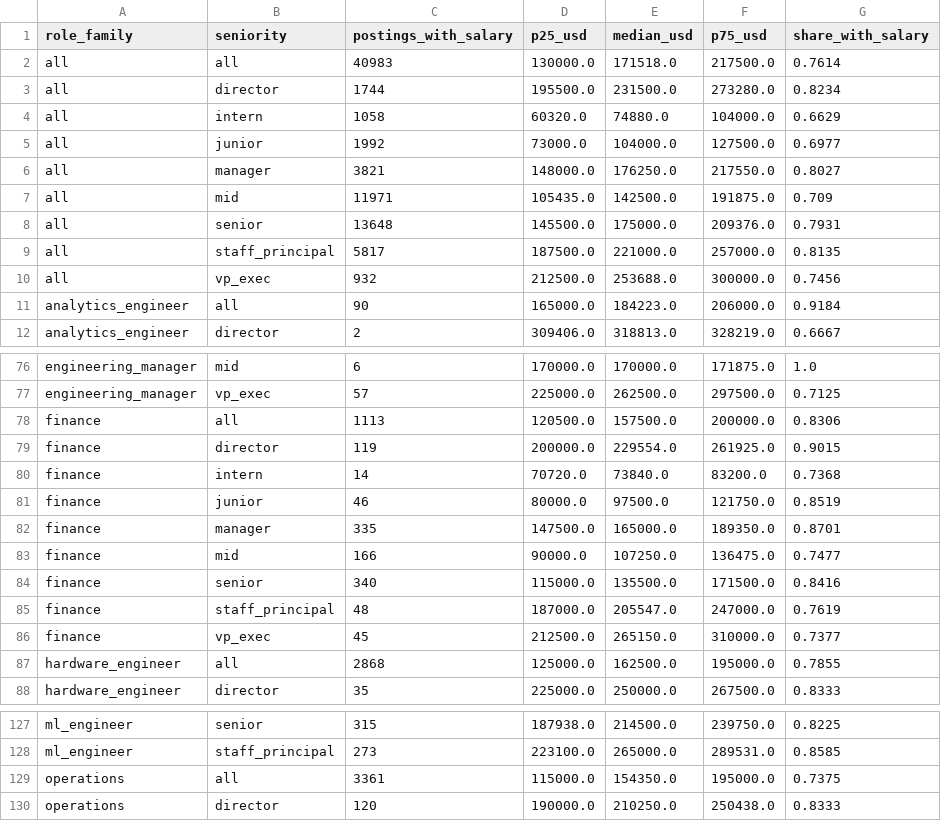
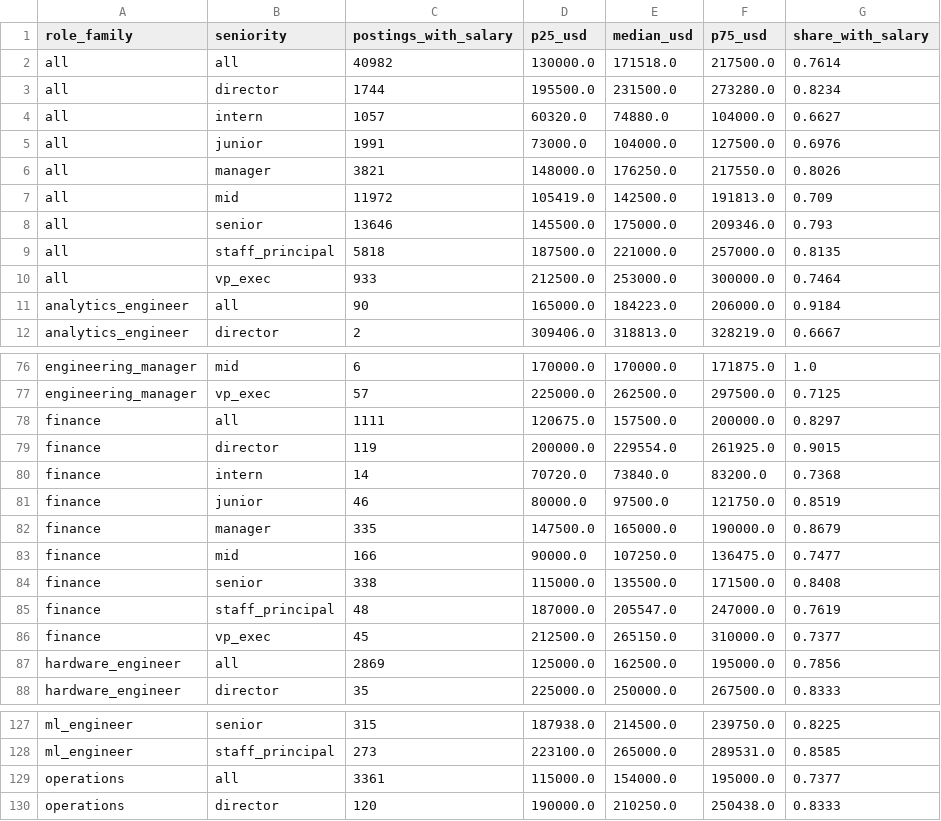
Before and after one commit to siddharthkumarx/job-postings-pipeline, a CSV file: public/summary/salary_bands.csv, drawn as a sheet; only a part is shown, gaps mark what is left out; the diff covers the shown part only.

```diff
--- a/public/summary/salary_bands.csv
+++ b/public/summary/salary_bands.csv
@@ -1,11 +1,11 @@
 role_family,seniority,postings_with_salary,p25_usd,median_usd,p75_usd,share_with_salary
-all,all,40983,130000.0,171518.0,217500.0,0.7614
+all,all,40982,130000.0,171518.0,217500.0,0.7614
 all,director,1744,195500.0,231500.0,273280.0,0.8234
-all,intern,1058,60320.0,74880.0,104000.0,0.6629
-all,junior,1992,73000.0,104000.0,127500.0,0.6977
-all,manager,3821,148000.0,176250.0,217550.0,0.8027
-all,mid,11971,105435.0,142500.0,191875.0,0.709
-all,senior,13648,145500.0,175000.0,209376.0,0.7931
-all,staff_principal,5817,187500.0,221000.0,257000.0,0.8135
-all,vp_exec,932,212500.0,253688.0,300000.0,0.7456
+all,intern,1057,60320.0,74880.0,104000.0,0.6627
+all,junior,1991,73000.0,104000.0,127500.0,0.6976
+all,manager,3821,148000.0,176250.0,217550.0,0.8026
+all,mid,11972,105419.0,142500.0,191813.0,0.709
+all,senior,13646,145500.0,175000.0,209346.0,0.793
+all,staff_principal,5818,187500.0,221000.0,257000.0,0.8135
+all,vp_exec,933,212500.0,253000.0,300000.0,0.7464
 analytics_engineer,all,90,165000.0,184223.0,206000.0,0.9184
@@ -77,3 +77,3 @@ engineering_manager,mid,6,170000.0,170000.0,171875.0,1.0
 engineering_manager,vp_exec,57,225000.0,262500.0,297500.0,0.7125
-finance,all,1113,120500.0,157500.0,200000.0,0.8306
+finance,all,1111,120675.0,157500.0,200000.0,0.8297
 finance,director,119,200000.0,229554.0,261925.0,0.9015
@@ -81,8 +81,8 @@ finance,intern,14,70720.0,73840.0,83200.0,0.7368
 finance,junior,46,80000.0,97500.0,121750.0,0.8519
-finance,manager,335,147500.0,165000.0,189350.0,0.8701
+finance,manager,335,147500.0,165000.0,190000.0,0.8679
 finance,mid,166,90000.0,107250.0,136475.0,0.7477
-finance,senior,340,115000.0,135500.0,171500.0,0.8416
+finance,senior,338,115000.0,135500.0,171500.0,0.8408
 finance,staff_principal,48,187000.0,205547.0,247000.0,0.7619
 finance,vp_exec,45,212500.0,265150.0,310000.0,0.7377
-hardware_engineer,all,2868,125000.0,162500.0,195000.0,0.7855
+hardware_engineer,all,2869,125000.0,162500.0,195000.0,0.7856
 hardware_engineer,director,35,225000.0,250000.0,267500.0,0.8333
@@ -128,3 +128,3 @@ ml_engineer,senior,315,187938.0,214500.0,239750.0,0.8225
 ml_engineer,staff_principal,273,223100.0,265000.0,289531.0,0.8585
-operations,all,3361,115000.0,154350.0,195000.0,0.7375
+operations,all,3361,115000.0,154000.0,195000.0,0.7377
 operations,director,120,190000.0,210250.0,250438.0,0.8333
```
Also changed, not shown: 2 added rows, 2 removed rows and 29 edited cells elsewhere in this file, public/summary/top_companies_open_roles.csv, public/summary/weekly_open_roles_by_family.csv, 6 other files.
